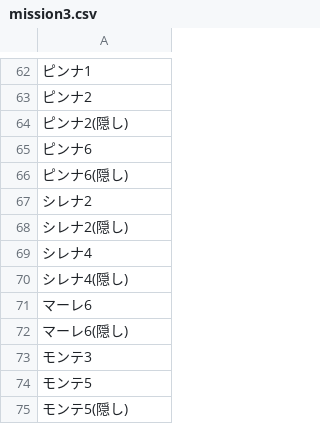
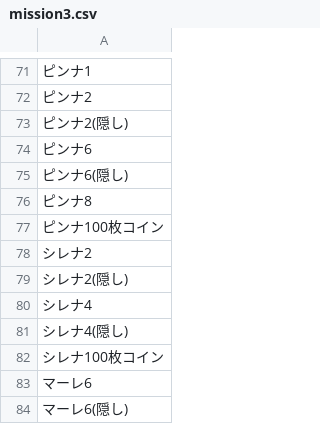
Before and after one commit to naosanpoyo/SunshineBingo, a CSV file: mission3.csv, drawn as a sheet; only a part is shown, gaps mark what is left out; the shorter side is filled out with more unchanged rows; the diff covers the shown part only.

Commit message:
S人生ステージ追加

```diff
--- a/mission3.csv
+++ b/mission3.csv
@@ -66,2 +75,4 @@
 ピンナ6(隠し)
+ピンナ8
+ピンナ100枚コイン
 シレナ2
@@ -70,2 +81,3 @@
 シレナ4(隠し)
+シレナ100枚コイン
 マーレ6
```
Also changed, not shown: 12 added rows and 1 edited cell elsewhere in this file.
